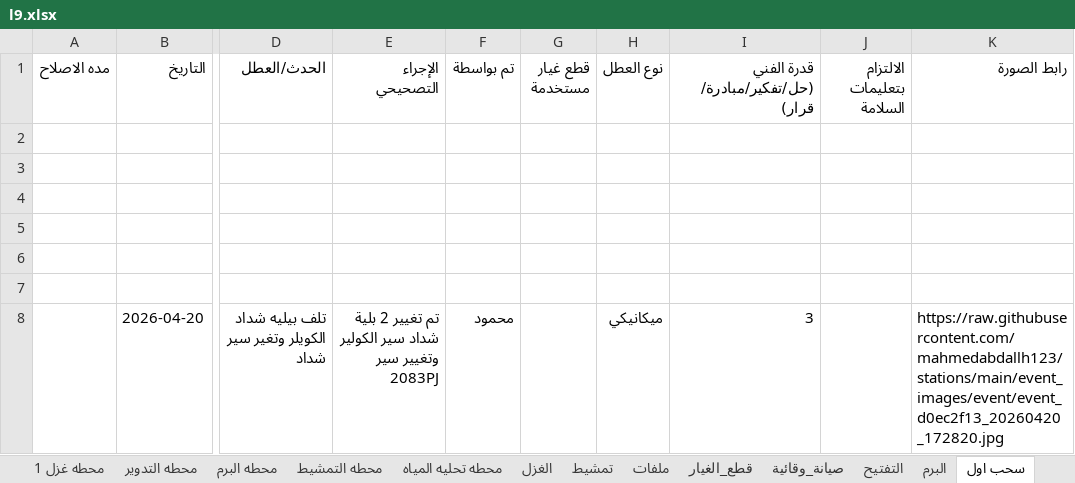
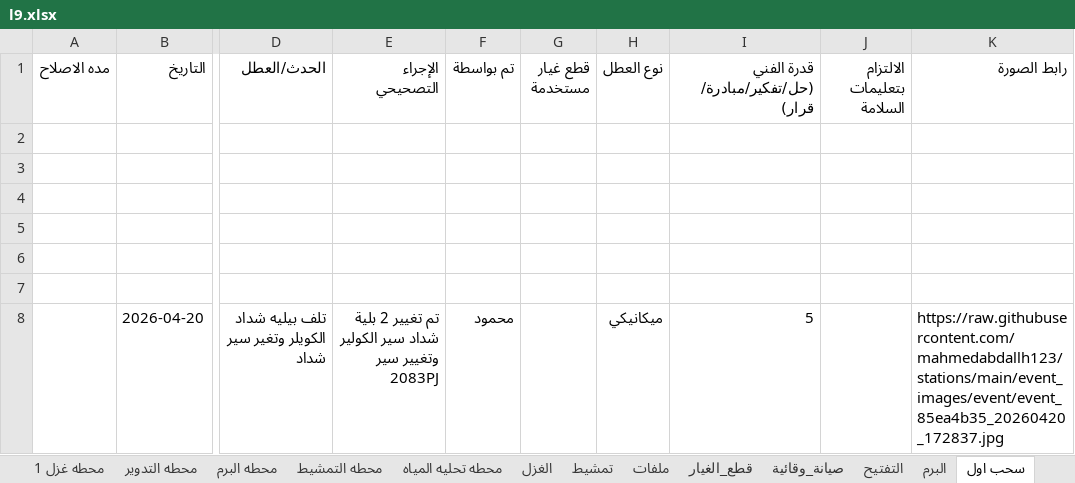
Before and after one commit to mahmedabdallh123/stations, an Excel workbook: l9.xlsx, sheet سحب اول, drawn as a sheet; only a part is shown, gaps mark what is left out; values as stored, in another font and other column widths than the file's, no borders; the diff names each change by its address in the sheet, - before the commit and + after, or states it on an @@ line.

Commit message:
تحديث البيانات - 2026-04-20 17:28:40

```diff
--- a/l9.xlsx (sheet سحب اول)
+++ b/l9.xlsx (sheet سحب اول)
-I8: 3
+I8: 5
-K8 (رابط الصورة): https://raw.githubusercontent.com/mahmedabdallh123/stations/main/event_images/event/event_d0ec2f13_20260420_172820.jpg
+K8 (رابط الصورة): https://raw.githubusercontent.com/mahmedabdallh123/stations/main/event_images/event/event_85ea4b35_20260420_172837.jpg
```
